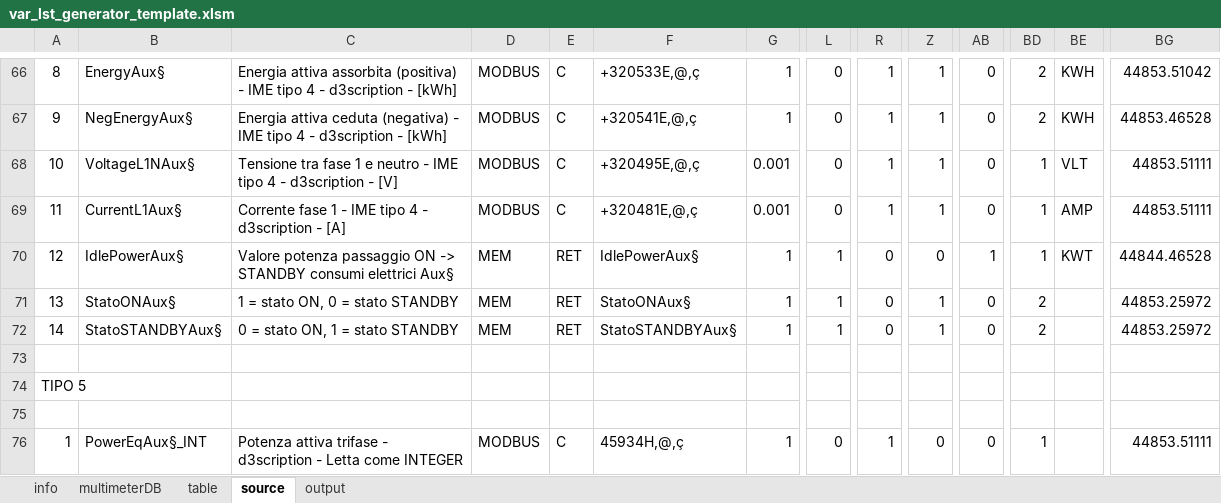
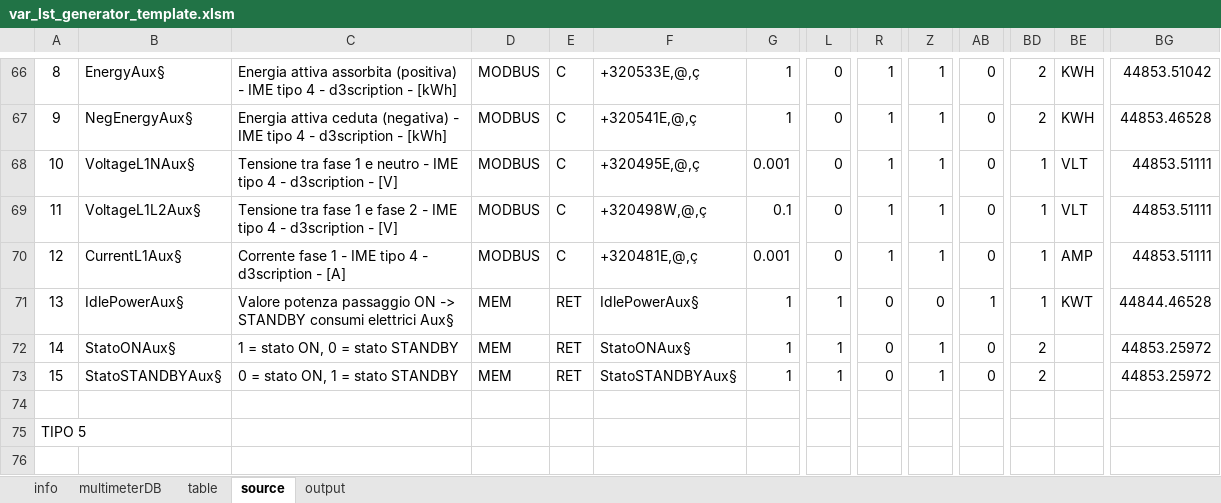
Before and after one commit to fredens91/varListGenerator, an Excel workbook: var_lst_generator_template.xlsm, sheet source, drawn as a sheet; only a part is shown, gaps mark what is left out; the shorter side is filled out with more unchanged rows; values as stored, in another font and other column widths than the file's, no borders; rows hold the shown columns only; the diff names each change by its address in the sheet, - before the commit and + after, or states it on an @@ line.

Commit message:
Update var_lst_generator_template.xlsm

```diff
--- a/var_lst_generator_template.xlsm (sheet source)
+++ b/var_lst_generator_template.xlsm (sheet source)
-B69: CurrentL1Aux§
+B69: VoltageL1L2Aux§
-C69: Corrente fase 1 - IME tipo 4 - d3scription - [A]
+C69: Tensione tra fase 1 e fase 2 - IME tipo 4 - d3scription - [V]
-F69: +320481E,@,ç
+F69: +320498W,@,ç
-G69: 0.001
+G69: 0.1
-BE69: AMP
+BE69: VLT
-B70: IdlePowerAux§
+B70: CurrentL1Aux§
-C70: Valore potenza passaggio ON -> STANDBY consumi elettrici Aux§
+C70: Corrente fase 1 - IME tipo 4 - d3scription - [A]
-D70: MEM
+D70: MODBUS
-E70: RET
+E70: C
-F70: IdlePowerAux§
+F70: +320481E,@,ç
-G70: 1
+G70: 0.001
-L70: 1
+L70: 0
-R70: 0
+R70: 1
-Z70: 0
+Z70: 1
-AB70: 1
+AB70: 0
-BE70: KWT
+BE70: AMP
-BG70: 44844.46528
+BG70: 44853.51111
-B71: StatoONAux§
+B71: IdlePowerAux§
-C71: 1 = stato ON, 0 = stato STANDBY
+C71: Valore potenza passaggio ON -> STANDBY consumi elettrici Aux§
-F71: StatoONAux§
+F71: IdlePowerAux§
-Z71: 1
+Z71: 0
-AB71: 0
+AB71: 1
-BD71: 2
+BD71: 1
-BE71: (empty)
+BE71: KWT
-BG71: 44853.25972
+BG71: 44844.46528
-B72: StatoSTANDBYAux§
+B72: StatoONAux§
-C72: 0 = stato ON, 1 = stato STANDBY
+C72: 1 = stato ON, 0 = stato STANDBY
-F72: StatoSTANDBYAux§
+F72: StatoONAux§
+row 73: 15 | StatoSTANDBYAux§ | 0 = stato ON, 1 = stato STANDBY | MEM | RET | StatoSTANDBYAux§ | 1 | 1 | 0 | 1 | 0 | 2 |  | 44853.25972
```
Also changed, not shown: sheet multimeterDB, charts or pictures.
